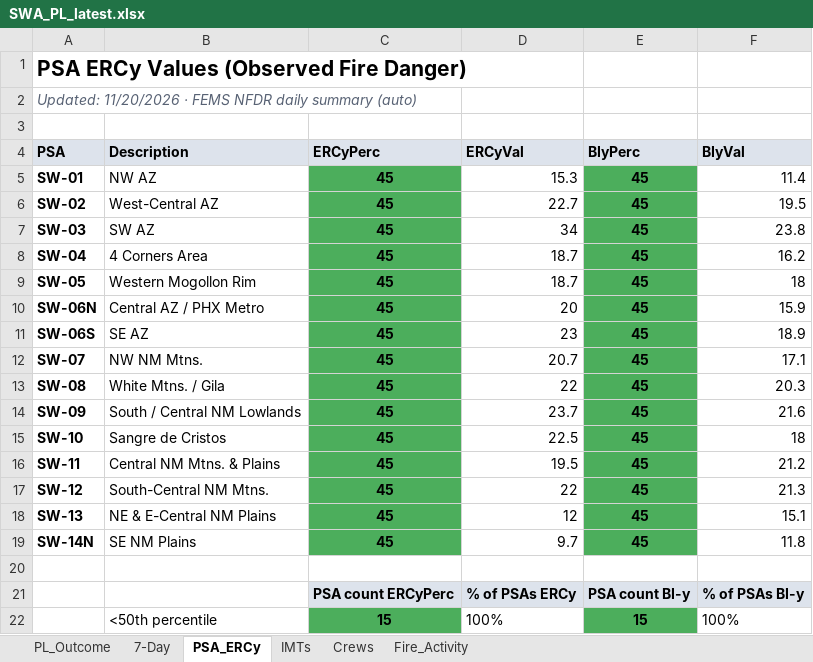
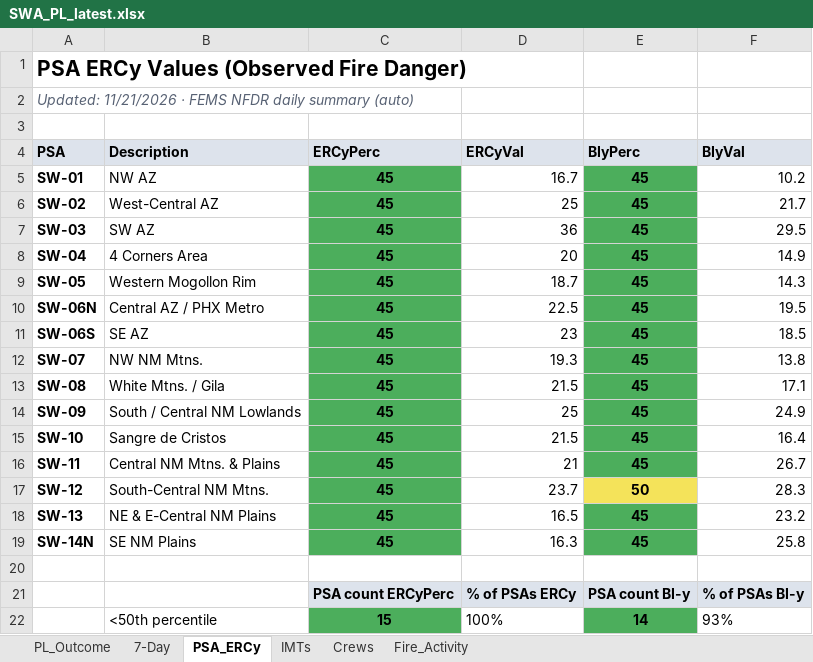
Before and after one commit to SWCCFireWx/sw-pl-tool, an Excel workbook: reports/SWA_PL_latest.xlsx, sheet PSA_ERCy, drawn as a sheet; only a part is shown; values as stored, in another font and other column widths than the file's, no borders; the diff covers the shown part only; the diff names each change by its address in the sheet, - before the commit and + after, or states it on an @@ line.

Commit message:
Update PL data 2026-11-22 08:50 MST

```diff
--- a/reports/SWA_PL_latest.xlsx (sheet PSA_ERCy)
+++ b/reports/SWA_PL_latest.xlsx (sheet PSA_ERCy)
-A2 (PSA): Updated: 11/20/2026 · FEMS…
+A2 (PSA): Updated: 11/21/2026 · FEMS…
-D5 (ERCyVal): 15.3
+D5 (ERCyVal): 16.7
-F5 (BIyVal): 11.4
+F5 (BIyVal): 10.2
-D6 (ERCyVal): 22.7
+D6 (ERCyVal): 25
-F6 (BIyVal): 19.5
+F6 (BIyVal): 21.7
-D7 (ERCyVal): 34
+D7 (ERCyVal): 36
-F7 (BIyVal): 23.8
+F7 (BIyVal): 29.5
-D8 (ERCyVal): 18.7
+D8 (ERCyVal): 20
-F8 (BIyVal): 16.2
+F8 (BIyVal): 14.9
-F9 (BIyVal): 18
+F9 (BIyVal): 14.3
-D10 (ERCyVal): 20
+D10 (ERCyVal): 22.5
-F10 (BIyVal): 15.9
+F10 (BIyVal): 19.5
-F11 (BIyVal): 18.9
+F11 (BIyVal): 18.5
-D12 (ERCyVal): 20.7
+D12 (ERCyVal): 19.3
-F12 (BIyVal): 17.1
+F12 (BIyVal): 13.8
-D13 (ERCyVal): 22
+D13 (ERCyVal): 21.5
-F13 (BIyVal): 20.3
+F13 (BIyVal): 17.1
-D14 (ERCyVal): 23.7
+D14 (ERCyVal): 25
-F14 (BIyVal): 21.6
+F14 (BIyVal): 24.9
-D15 (ERCyVal): 22.5
+D15 (ERCyVal): 21.5
-F15 (BIyVal): 18
+F15 (BIyVal): 16.4
-D16 (ERCyVal): 19.5
+D16 (ERCyVal): 21
-F16 (BIyVal): 21.2
+F16 (BIyVal): 26.7
-D17 (ERCyVal): 22
+D17 (ERCyVal): 23.7
-E17 (BIyPerc): 45
+E17 (BIyPerc): 50
-E17 fill: #4CAE5C
+E17 fill: #F4E35A
-F17 (BIyVal): 21.3
+F17 (BIyVal): 28.3
-D18 (ERCyVal): 12
+D18 (ERCyVal): 16.5
-F18 (BIyVal): 15.1
+F18 (BIyVal): 23.2
-D19 (ERCyVal): 9.7
+D19 (ERCyVal): 16.3
-F19 (BIyVal): 11.8
+F19 (BIyVal): 25.8
-E22 (BIyPerc): 15
+E22 (BIyPerc): 14
-F22 (BIyVal): 100%
+F22 (BIyVal): 93%
```
Also changed, not shown: 2 edited cells elsewhere in this sheet, sheet PL_Outcome, sheet 7-Day, sheet Fire_Activity, sheet IMTs, sheet Crews, 20 other files.
